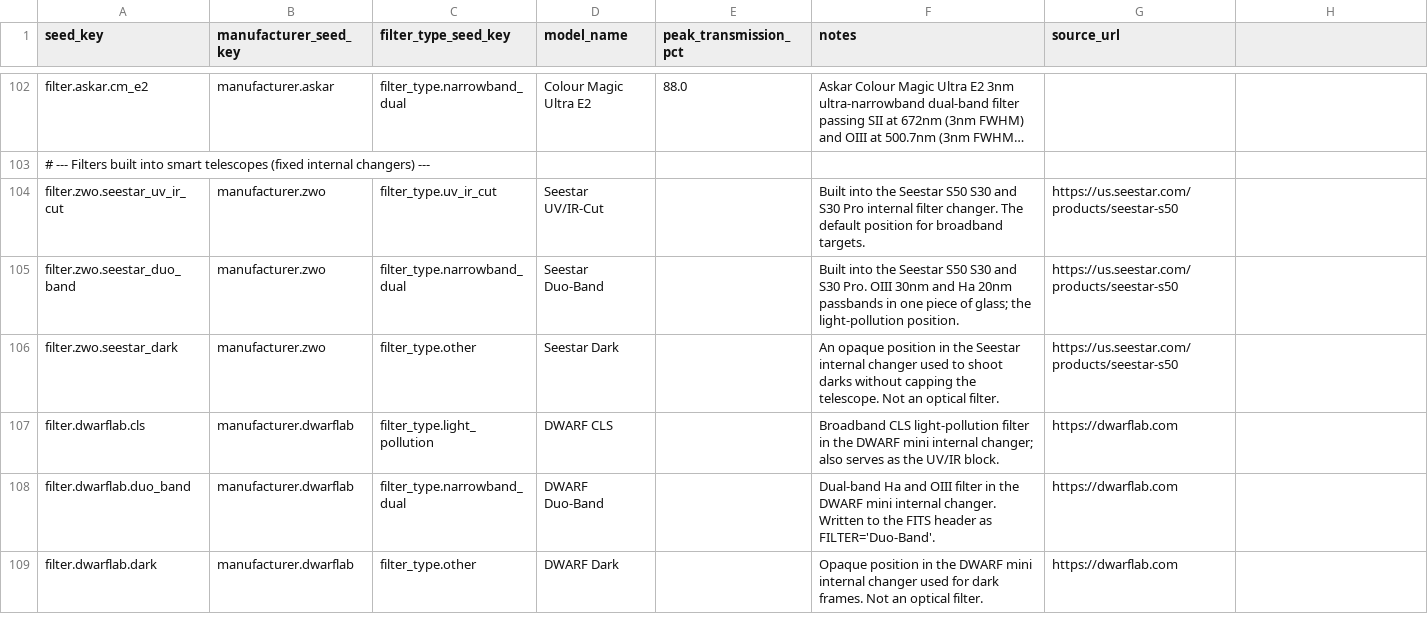
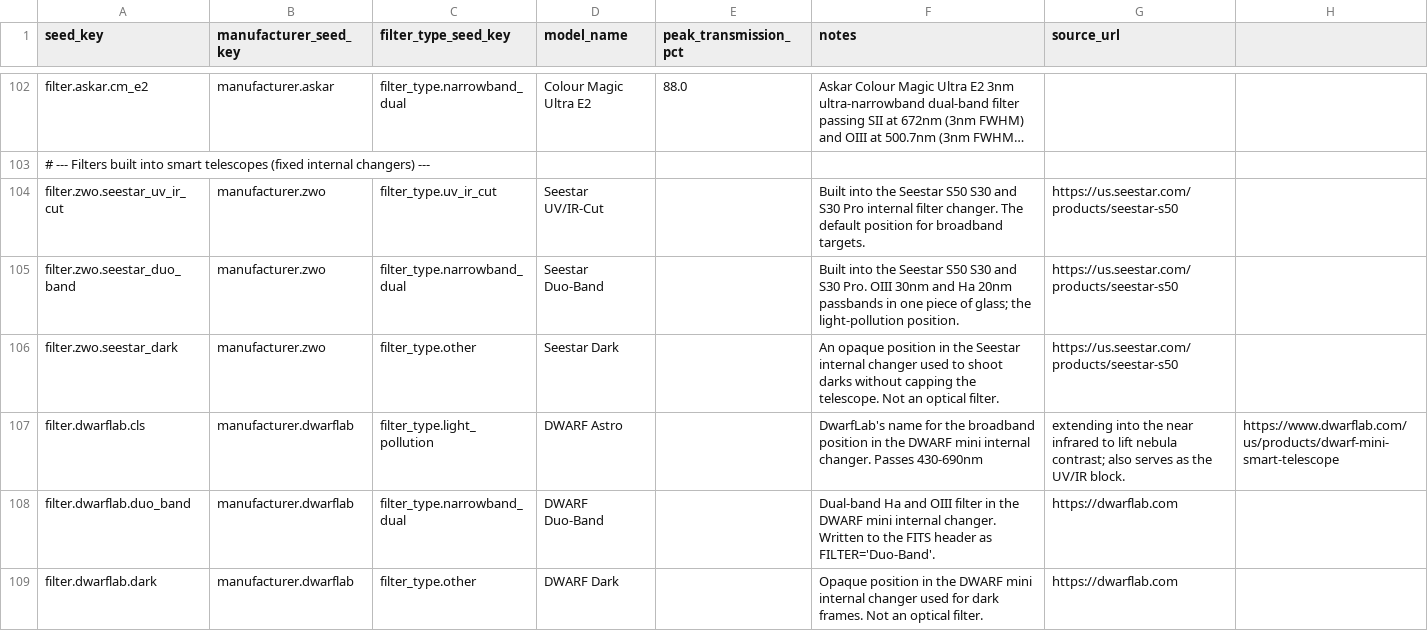
Before and after one commit to fbaptiste/nightcrate, a CSV file: backend/src/nightcrate/data/seed/filter.csv, drawn as a sheet; only a part is shown, gaps mark what is left out; long unchanged cells end in ….

```diff
--- a/backend/src/nightcrate/data/seed/filter.csv
+++ b/backend/src/nightcrate/data/seed/filter.csv
@@ -106,3 +106,3 @@ filter.zwo.seestar_duo_band,manufacturer.zwo,filter_type.narrowband_dual,Seestar
 filter.zwo.seestar_dark,manufacturer.zwo,filter_type.other,Seestar Dark,,An opaque position in the Seestar internal changer used to shoot darks without capping the telescope. Not an optical filter.,https://us.seestar.com/products/seestar-s50
-filter.dwarflab.cls,manufacturer.dwarflab,filter_type.light_pollution,DWARF CLS,,Broadband CLS light-pollution filter in the DWARF mini internal changer; also serves as the UV/IR block.,https://dwarflab.com
+filter.dwarflab.cls,manufacturer.dwarflab,filter_type.light_pollution,DWARF Astro,,DwarfLab's name for the broadband position in the DWARF mini internal changer. Passes 430-690nm, extending into the near infrared to lift nebula contrast; also serves as the UV/IR block.,https://www.dwarflab.com/us/products/dwarf-mini-smart-telescope
 filter.dwarflab.duo_band,manufacturer.dwarflab,filter_type.narrowband_dual,DWARF Duo-Band,,Dual-band Ha and OIII filter in the DWARF mini internal changer. Written to the FITS header as FILTER='Duo-Band'.,https://dwarflab.com
```
Also changed, not shown: backend/src/nightcrate/data/seed/filter_passband.csv, 2 other files.
